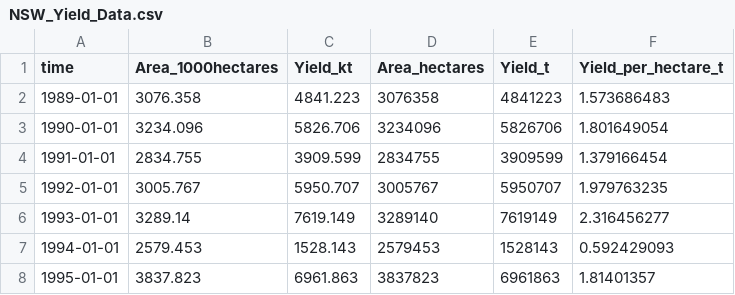
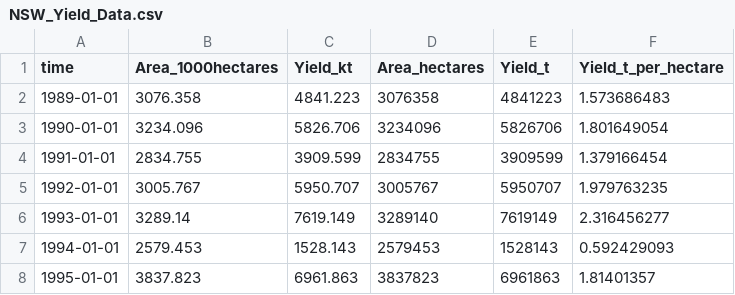
Before and after one commit to frontiersi/dea-sandbox-notebooks, a CSV file: ancillary_data/NSW_Yield_Data.csv, drawn as a sheet; only a part is shown.

```diff
--- a/ancillary_data/NSW_Yield_Data.csv
+++ b/ancillary_data/NSW_Yield_Data.csv
@@ -1,2 +1,2 @@
-time,Area_1000hectares,Yield_kt,Area_hectares,Yield_t,Yield_per_hectare_t
+time,Area_1000hectares,Yield_kt,Area_hectares,Yield_t,Yield_t_per_hectare
 1989-01-01,3076.358,4841.223,3076358,4841223,1.573686483
```
Also changed, not shown: 1 other file.
